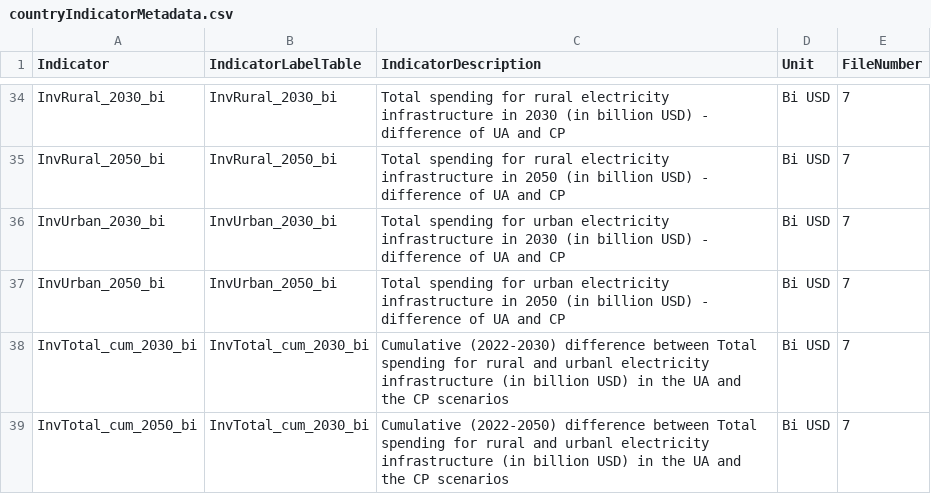
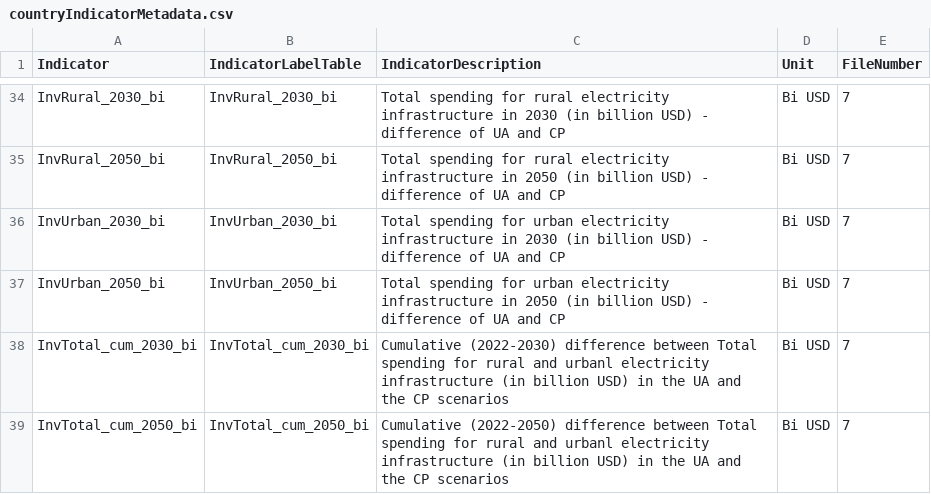
Before and after one commit to UNDP-Data/fe-energy-moonshot, a CSV file: public/data/countryIndicatorMetadata.csv, drawn as a sheet; only a part is shown, gaps mark what is left out.

```diff
--- a/public/data/countryIndicatorMetadata.csv
+++ b/public/data/countryIndicatorMetadata.csv
@@ -38,2 +38,2 @@ InvUrban_2050_bi,InvUrban_2050_bi,Total spending for urban electricity infrastru
 InvTotal_cum_2030_bi,InvTotal_cum_2030_bi,Cumulative (2022-2030) difference between Total spending for rural and urbanl electricity infrastructure (in billion USD) in the UA and the CP scenarios,Bi USD,7
-InvTotal_cum_2050_bi,InvTotal_cum_2030_bi,Cumulative (2022-2050) difference between Total spending for rural and urbanl electricity infrastructure (in billion USD) in the UA and the CP scenarios,Bi USD,7
+InvTotal_cum_2050_bi,InvTotal_cum_2050_bi,Cumulative (2022-2050) difference between Total spending for rural and urbanl electricity infrastructure (in billion USD) in the UA and the CP scenarios,Bi USD,7
```
Also changed, not shown: 3 other files.
